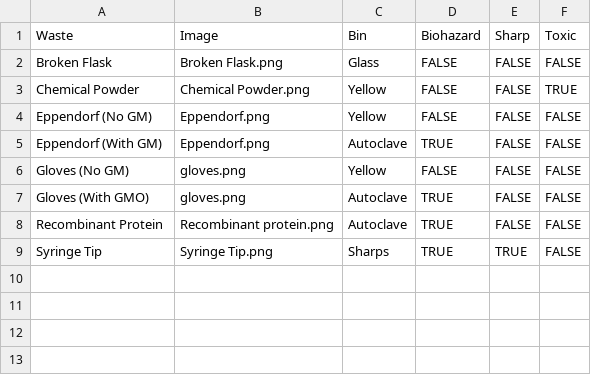
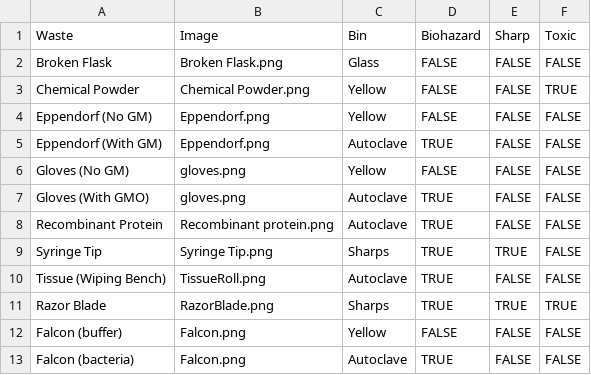
Before and after one commit to tmchugh805/Sustainability, a CSV file: Waste_List.csv, drawn as a sheet.

```diff
--- a/Waste_List.csv
+++ b/Waste_List.csv
@@ -9 +9,5 @@ Recombinant Protein,Recombinant protein.png,Autoclave,TRUE,FALSE,FALSE
 Syringe Tip,Syringe Tip.png,Sharps,TRUE,TRUE,FALSE
+Tissue (Wiping Bench),TissueRoll.png,Autoclave,TRUE,FALSE,FALSE
+Razor Blade,RazorBlade.png,Sharps,TRUE,TRUE,TRUE
+Falcon (buffer),Falcon.png,Yellow,FALSE,FALSE,FALSE
+Falcon (bacteria),Falcon.png,Autoclave,TRUE,FALSE,FALSE
```
Also changed, not shown: 1 other file.
